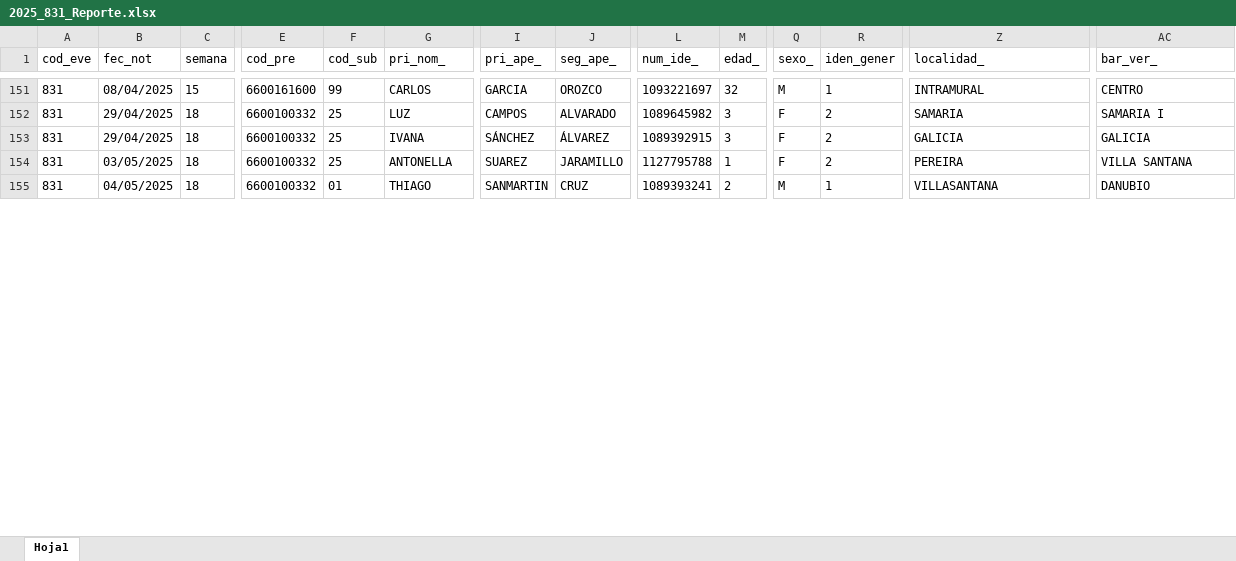
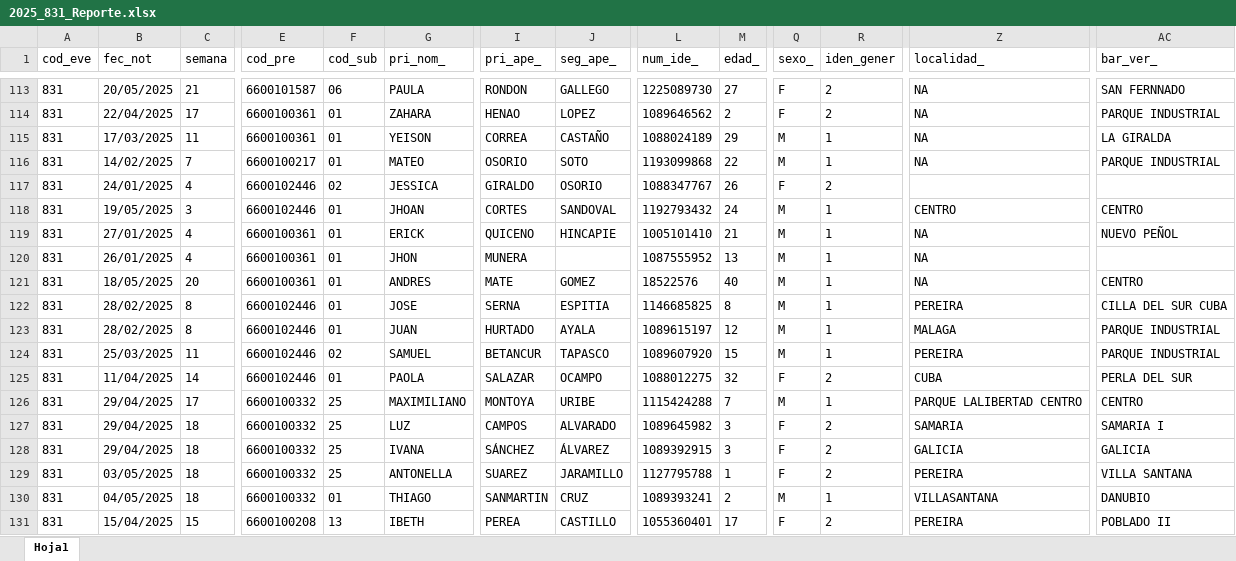
Before and after one commit to sivigilaper/Boletin_epi, an Excel workbook: Boletin_ Epi_Pereira/Datos/2025_831_Reporte.xlsx, sheet Hoja1, drawn as a sheet; only a part is shown, gaps mark what is left out; values as stored, in another font and other column widths than the file's, no borders; addresses are those after the commit; rows hold the shown columns only; the diff covers the shown part only; the diff names each change by its address in the sheet, - before the commit and + after, or states it on an @@ line.

```diff
--- a/Boletin_ Epi_Pereira/Datos/2025_831_Reporte.xlsx (sheet Hoja1)
+++ b/Boletin_ Epi_Pereira/Datos/2025_831_Reporte.xlsx (sheet Hoja1)
-B113 (fec_not): 08/04/2025
+B113 (fec_not): 20/05/2025
-C113 (semana): 15
+C113 (semana): 21
-E113 (cod_pre): 6600161600
+E113 (cod_pre): 6600101587
-F113 (cod_sub): 99
+F113 (cod_sub): 06
-G113 (pri_nom_): CARLOS
+G113 (pri_nom_): PAULA
-I113 (pri_ape_): GARCIA
+I113 (pri_ape_): RONDON
-J113 (seg_ape_): OROZCO
+J113 (seg_ape_): GALLEGO
-L113 (num_ide_): 1093221697
+L113 (num_ide_): 1225089730
-M113 (edad_): 32
+M113 (edad_): 27
-Q113 (sexo_): M
+Q113 (sexo_): F
-R113 (iden_gener): 1
+R113 (iden_gener): 2
-Z113 (localidad_): INTRAMURAL
+Z113 (localidad_): NA
-AC113 (bar_ver_): CENTRO
+AC113 (bar_ver_): SAN FERNNADO
@@ row 74 moved to row 114: 831 @@
@@ row 6 moved to row 115: 831 @@
@@ row 49 moved to row 116: 831 @@
@@ row 121 moved to row 117: 831 @@
@@ row 123 moved to row 118: 831 @@
@@ row 60 moved to row 119: 831 @@
@@ row 61 moved to row 120: 831 @@
@@ row 59 moved to row 121: 831 @@
@@ row 119 moved to row 122: 831 @@
@@ row 120 moved to row 123: 831 @@
@@ row 122 moved to row 124: 831 @@
@@ row 124 moved to row 125: 831 @@
+row 126: 831 | 29/04/2025 | 17 | 6600100332 | 25 | MAXIMILIANO | MONTOYA | URIBE | 1115424288 | 7 | M | 1 | PARQUE LALIBERTAD CENTRO | CENTRO
@@ row 67 moved to row 131: 831 @@
```
Also changed, not shown: 6 added rows, 1 removed row, 132 moved rows and 120 edited cells elsewhere in this sheet, Boletin_ Epi_Pereira/Datos/2025_995.xlsx, Boletin_ Epi_Pereira/Datos/2025_998.xlsx.
